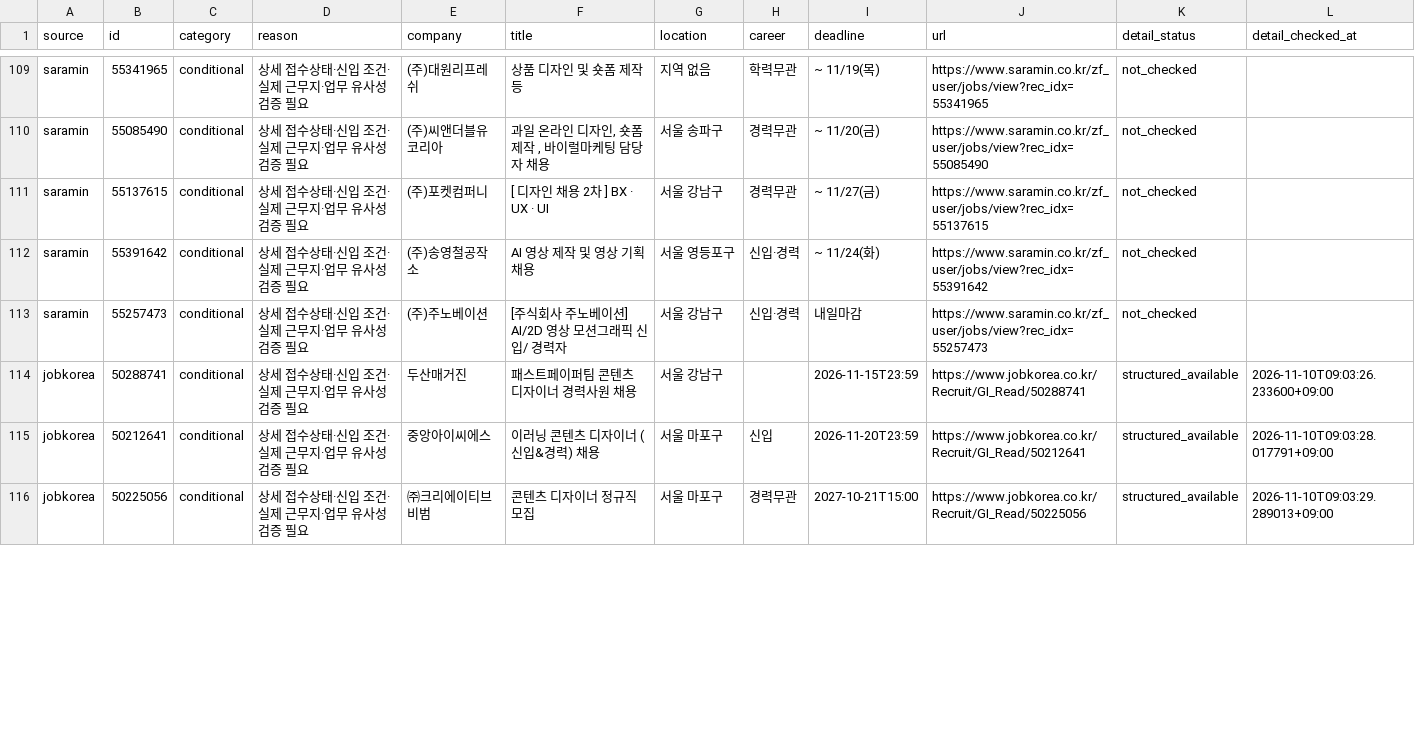
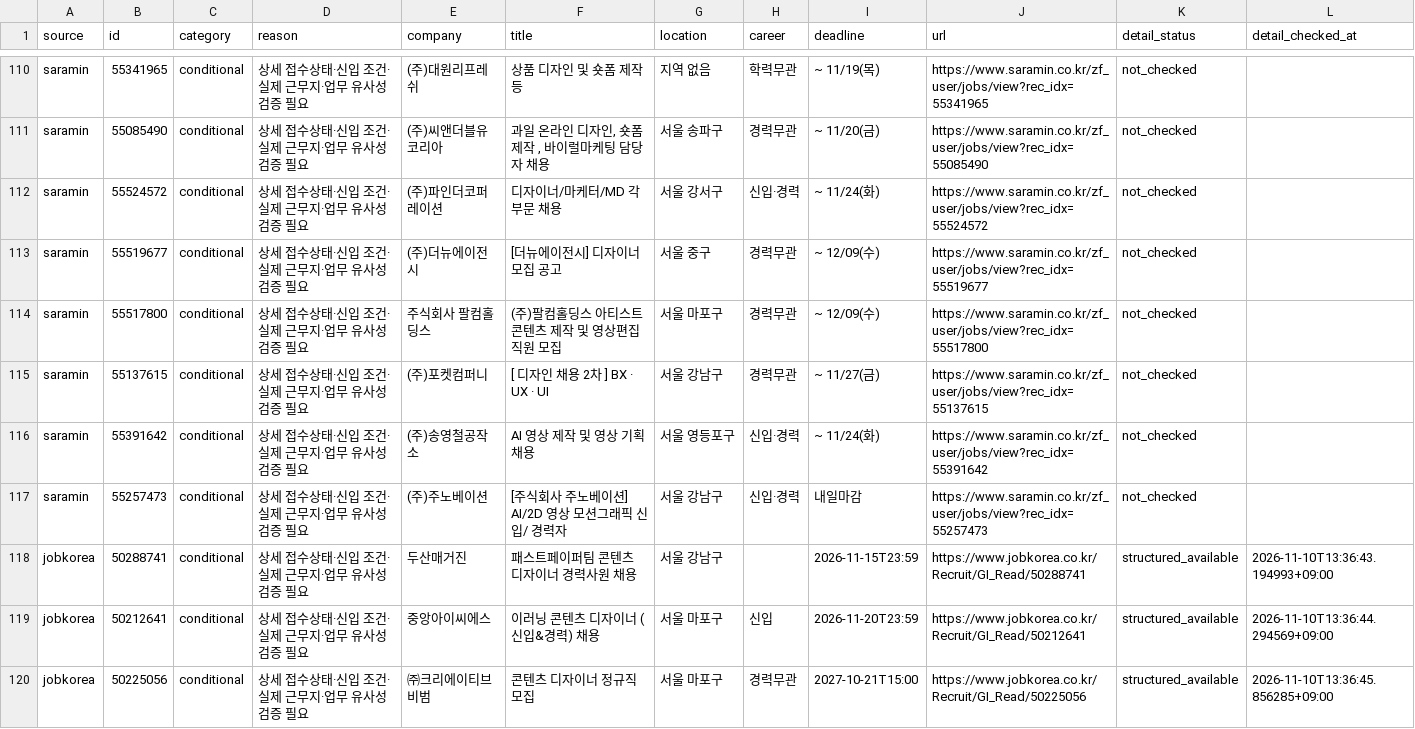
Before and after one commit to misomixmisomi-maker/recruit_crawler, a CSV file: candidates.csv, drawn as a sheet; only a part is shown, gaps mark what is left out; the diff covers the shown part only.

```diff
--- a/candidates.csv
+++ b/candidates.csv
@@ -110,2 +111,5 @@ saramin,55341965,conditional,상세 접수상태·신입 조건·실제 근무
 saramin,55085490,conditional,상세 접수상태·신입 조건·실제 근무지·업무 유사성 검증 필요,(주)씨앤더블유코리아,"과일 온라인 디자인, 숏폼 제작 , 바이럴마케팅 담당자 채용",서울 송파구,경력무관,~ 11/20(금),https://www.saramin.co.kr/zf_user/jobs/view?rec_idx=55085490,not_checked,
+saramin,55524572,conditional,상세 접수상태·신입 조건·실제 근무지·업무 유사성 검증 필요,(주)파인더코퍼레이션,디자이너/마케터/MD 각 부문 채용,서울 강서구,신입·경력,~ 11/24(화),https://www.saramin.co.kr/zf_user/jobs/view?rec_idx=55524572,not_checked,
+saramin,55519677,conditional,상세 접수상태·신입 조건·실제 근무지·업무 유사성 검증 필요,(주)더뉴에이전시,[더뉴에이전시] 디자이너 모집 공고,서울 중구,경력무관,~ 12/09(수),https://www.saramin.co.kr/zf_user/jobs/view?rec_idx=55519677,not_checked,
+saramin,55517800,conditional,상세 접수상태·신입 조건·실제 근무지·업무 유사성 검증 필요,주식회사 팔컴홀딩스,(주)팔컴홀딩스 아티스트 콘텐츠 제작 및 영상편집 직원 모집,서울 마포구,경력무관,~ 12/09(수),https://www.saramin.co.kr/zf_user/jobs/view?rec_idx=55517800,not_checked,
 saramin,55137615,conditional,상세 접수상태·신입 조건·실제 근무지·업무 유사성 검증 필요,(주)포켓컴퍼니,[ 디자인 채용 2차 ] BX · UX · UI,서울 강남구,경력무관,~ 11/27(금),https://www.saramin.co.kr/zf_user/jobs/view?rec_idx=55137615,not_checked,
@@ -113,4 +117,4 @@ saramin,55391642,conditional,상세 접수상태·신입 조건·실제 근무
 saramin,55257473,conditional,상세 접수상태·신입 조건·실제 근무지·업무 유사성 검증 필요,(주)주노베이션,[주식회사 주노베이션] AI/2D 영상 모션그래픽 신입/ 경력자,서울 강남구,신입·경력,내일마감,https://www.saramin.co.kr/zf_user/jobs/view?rec_idx=55257473,not_checked,
-jobkorea,50288741,conditional,상세 접수상태·신입 조건·실제 근무지·업무 유사성 검증 필요,두산매거진,패스트페이퍼팀 콘텐츠 디자이너 경력사원 채용,서울 강남구,,2026-11-15T23:59,https://www.jobkorea.co.kr/Recruit/GI_Read/50288741,structured_available,2026-11-10T09:03:26.233600+09:00
-jobkorea,50212641,conditional,상세 접수상태·신입 조건·실제 근무지·업무 유사성 검증 필요,중앙아이씨에스,이러닝 콘텐츠 디자이너 (신입&경력) 채용,서울 마포구,신입,2026-11-20T23:59,https://www.jobkorea.co.kr/Recruit/GI_Read/50212641,structured_available,2026-11-10T09:03:28.017791+09:00
-jobkorea,50225056,conditional,상세 접수상태·신입 조건·실제 근무지·업무 유사성 검증 필요,㈜크리에이티브비범,콘텐츠 디자이너 정규직 모집,서울 마포구,경력무관,2027-10-21T15:00,https://www.jobkorea.co.kr/Recruit/GI_Read/50225056,structured_available,2026-11-10T09:03:29.289013+09:00
+jobkorea,50288741,conditional,상세 접수상태·신입 조건·실제 근무지·업무 유사성 검증 필요,두산매거진,패스트페이퍼팀 콘텐츠 디자이너 경력사원 채용,서울 강남구,,2026-11-15T23:59,https://www.jobkorea.co.kr/Recruit/GI_Read/50288741,structured_available,2026-11-10T13:36:43.194993+09:00
+jobkorea,50212641,conditional,상세 접수상태·신입 조건·실제 근무지·업무 유사성 검증 필요,중앙아이씨에스,이러닝 콘텐츠 디자이너 (신입&경력) 채용,서울 마포구,신입,2026-11-20T23:59,https://www.jobkorea.co.kr/Recruit/GI_Read/50212641,structured_available,2026-11-10T13:36:44.294569+09:00
+jobkorea,50225056,conditional,상세 접수상태·신입 조건·실제 근무지·업무 유사성 검증 필요,㈜크리에이티브비범,콘텐츠 디자이너 정규직 모집,서울 마포구,경력무관,2027-10-21T15:00,https://www.jobkorea.co.kr/Recruit/GI_Read/50225056,structured_available,2026-11-10T13:36:45.856285+09:00
```
Also changed, not shown: 7 added rows, 4 removed rows, 3 moved rows and 17 edited cells elsewhere in this file, 3 other files.
